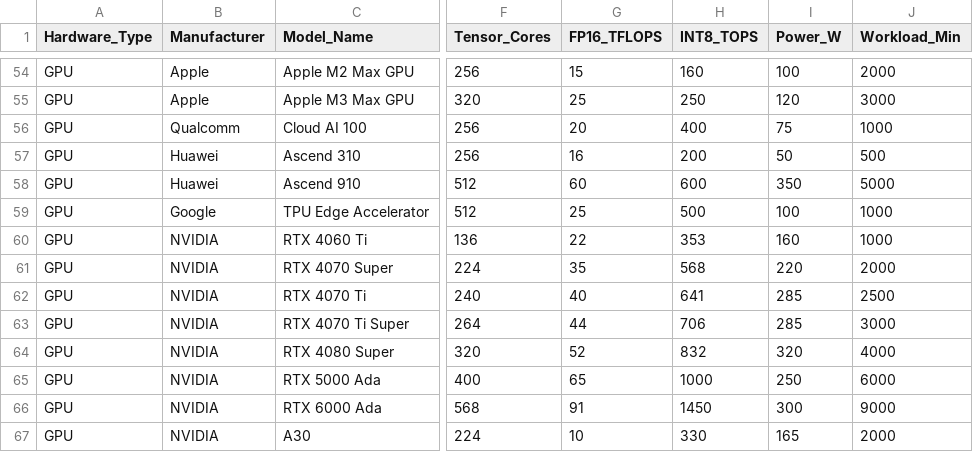
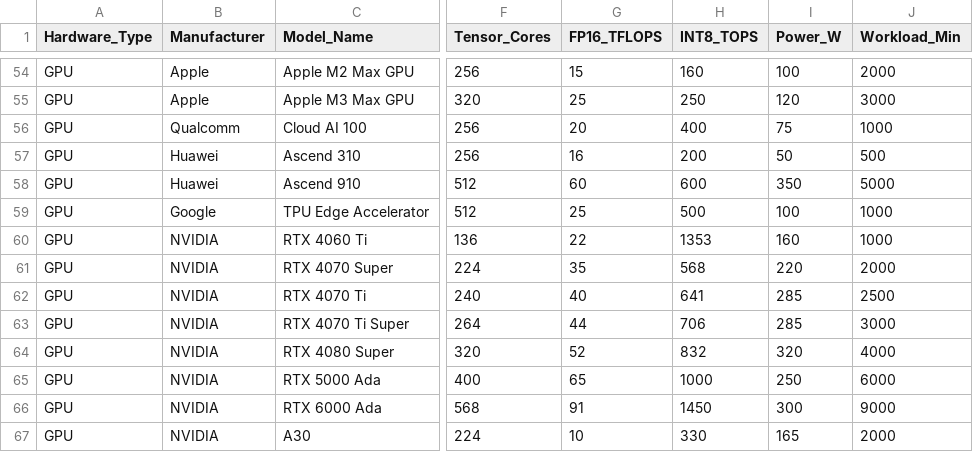
Before and after one commit to amita987/visionx-hardware-tool, a CSV file: hardware_database.csv, drawn as a sheet; only a part is shown, gaps mark what is left out; the diff names each change by its address in the sheet, - before the commit and + after, or states it on an @@ line.

Commit message:
Update hardware_database.csv

```diff
--- a/hardware_database.csv
+++ b/hardware_database.csv
-H60 (INT8_TOPS): 353
+H60 (INT8_TOPS): 1353
```
